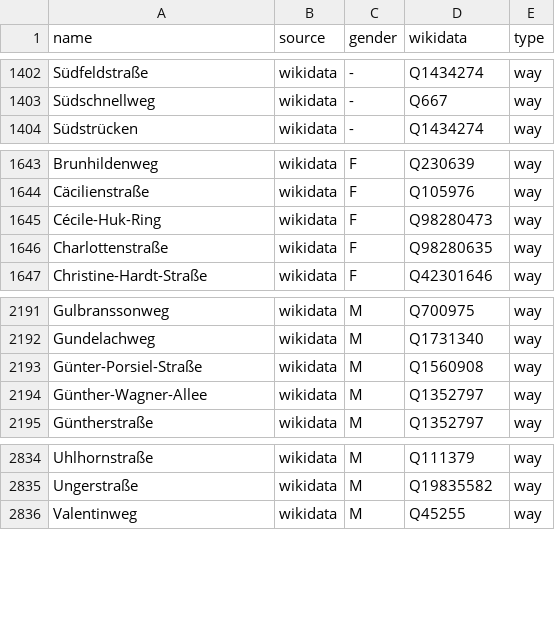
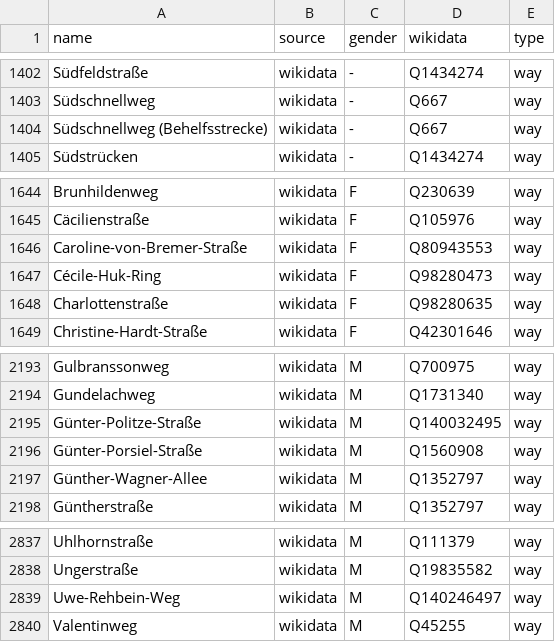
Before and after one commit to EqualStreetNames/equalstreetnames-hannover, a CSV file: data/gender.csv, drawn as a sheet; only a part is shown, gaps mark what is left out; the diff names each change by its address in the sheet, - before the commit and + after, or states it on an @@ line.

```diff
--- a/data/gender.csv
+++ b/data/gender.csv
+row 1404: Südschnellweg (Behelfsstrecke) | wikidata | - | Q667 | way
+row 1646: Caroline-von-Bremer-Straße | wikidata | F | Q80943553 | way
+row 2195: Günter-Politze-Straße | wikidata | M | Q140032495 | way
+row 2839: Uwe-Rehbein-Weg | wikidata | M | Q140246497 | way
```
Also changed, not shown: data/other.csv, 3 other files.
